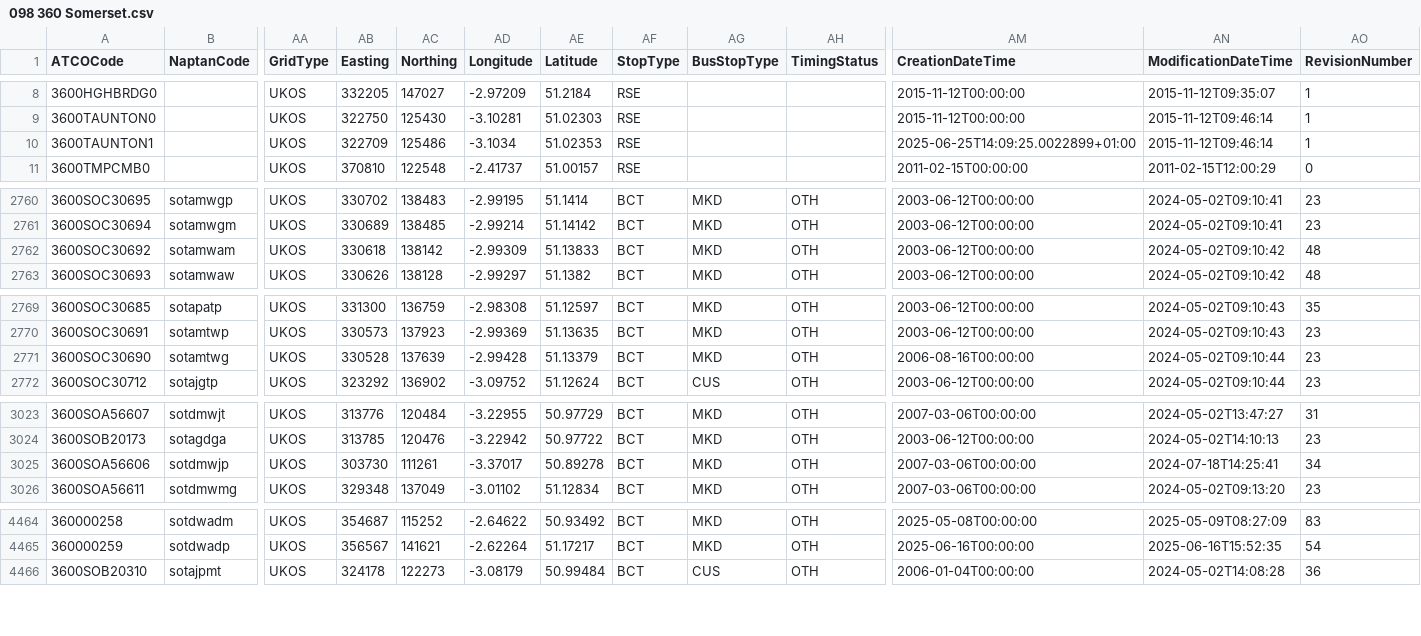
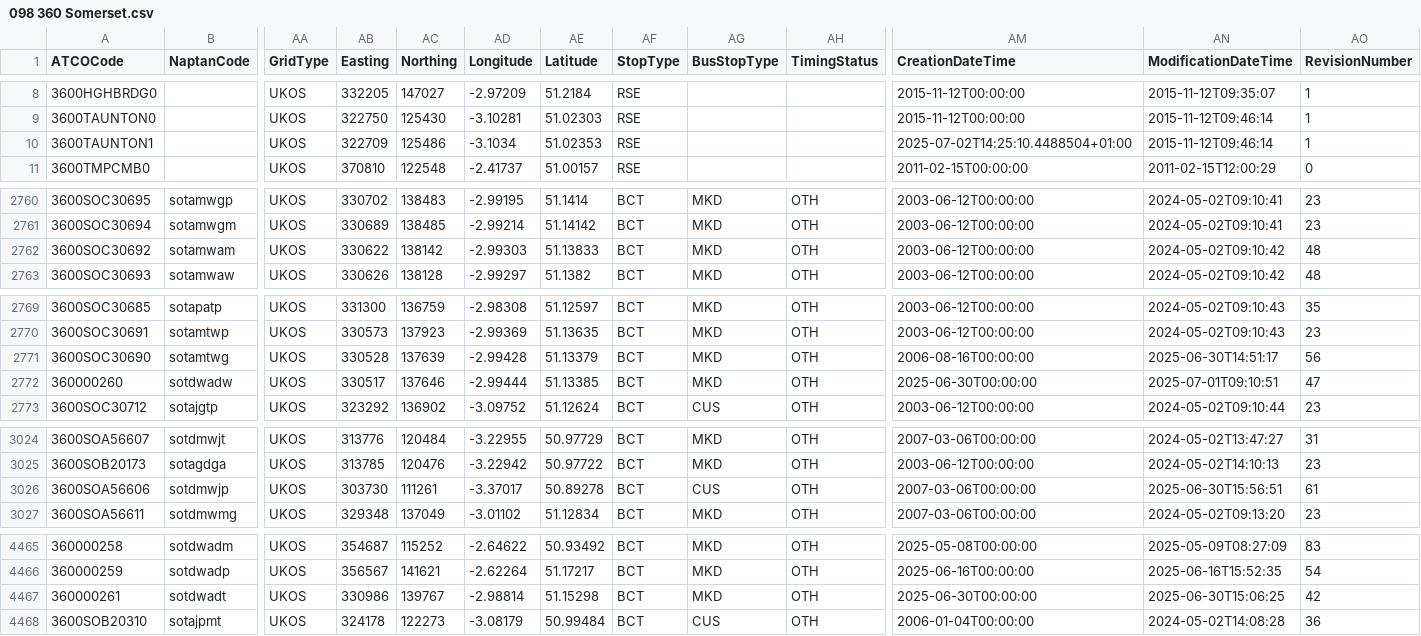
Before and after one commit to bustimes/scrapings, a CSV file: naptan/098 360 Somerset.csv, drawn as a sheet; only a part is shown, gaps mark what is left out; addresses are those after the commit; rows hold the shown columns only; the diff names each change by its address in the sheet, - before the commit and + after, or states it on an @@ line.

```diff
--- a/naptan/098 360 Somerset.csv
+++ b/naptan/098 360 Somerset.csv
-AM10 (CreationDateTime): 2025-06-25T14:09:25.0022899+01:00
+AM10 (CreationDateTime): 2025-07-02T14:25:10.4488504+01:00
-AB2762 (Easting): 330618
+AB2762 (Easting): 330622
-AD2762 (Longitude): -2.99309
+AD2762 (Longitude): -2.99303
-AN2771 (ModificationDateTime): 2024-05-02T09:10:44
+AN2771 (ModificationDateTime): 2025-06-30T14:51:17
-AO2771 (RevisionNumber): 23
+AO2771 (RevisionNumber): 56
+row 2772: 360000260 | sotdwadw | UKOS | 330517 | 137646 | -2.99444 | 51.13385 | BCT | MKD | OTH | 2025-06-30T00:00:00 | 2025-07-01T09:10:51 | 47
-AG3026 (BusStopType): MKD
+AG3026 (BusStopType): CUS
-AN3026 (ModificationDateTime): 2024-07-18T14:25:41
+AN3026 (ModificationDateTime): 2025-06-30T15:56:51
-AO3026 (RevisionNumber): 34
+AO3026 (RevisionNumber): 61
+row 4467: 360000261 | sotdwadt | UKOS | 330986 | 139767 | -2.98814 | 51.15298 | BCT | MKD | OTH | 2025-06-30T00:00:00 | 2025-06-30T15:06:25 | 42
```
Also changed, not shown: naptan/005 129 Bournemouth.csv, naptan/042 118 Plymouth.csv, 15 other files.
